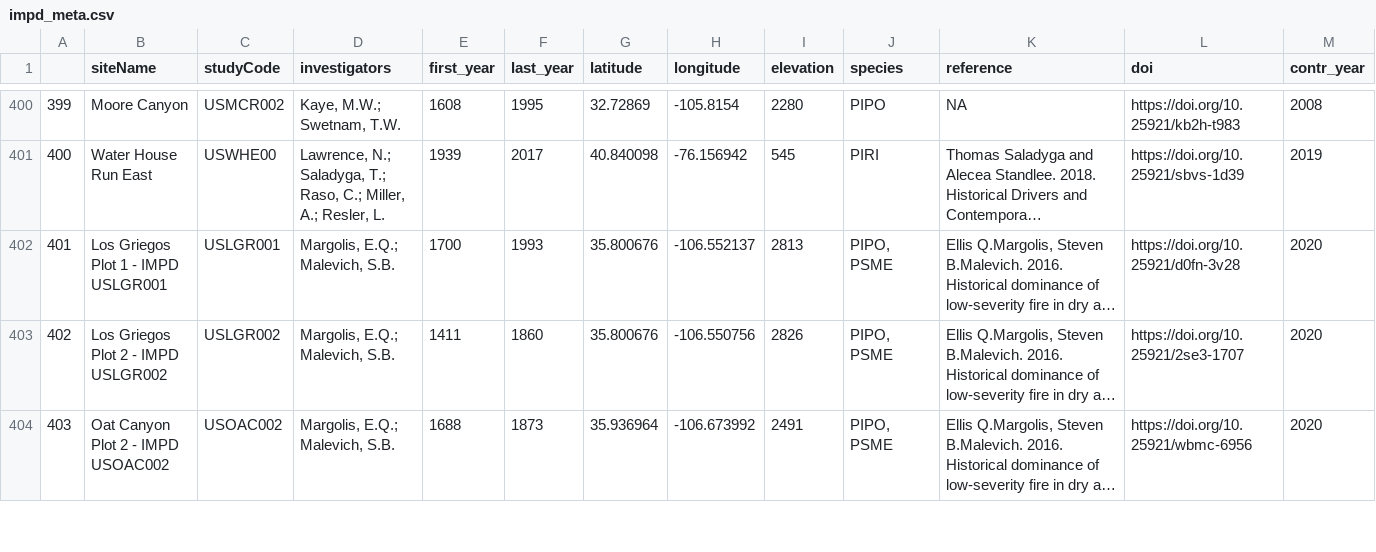
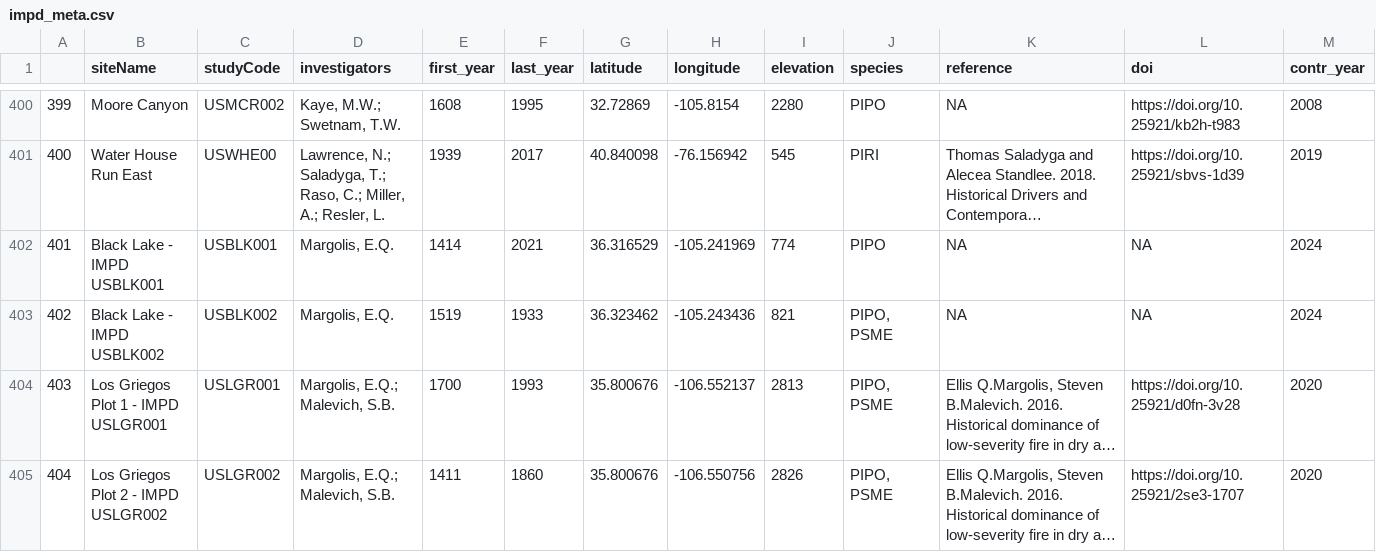
Before and after one commit to chguiterman/scrape-IMPD, a CSV file: data/impd_meta.csv, drawn as a sheet; only a part is shown, gaps mark what is left out; the shorter side is filled out with more unchanged rows; long unchanged cells end in …; addresses are those after the commit; rows hold the shown columns only; the diff covers the shown part only; the diff names each change by its address in the sheet, - before the commit and + after, or states it on an @@ line.

```diff
--- a/data/impd_meta.csv
+++ b/data/impd_meta.csv
+row 402: 401 | Black Lake - IMPD USBLK001 | USBLK001 | Margolis, E.Q. | 1414 | 2021 | 36.316529 | -105.241969 | 774 | PIPO | NA | NA | 2024
+row 403: 402 | Black Lake - IMPD USBLK002 | USBLK002 | Margolis, E.Q. | 1519 | 1933 | 36.323462 | -105.243436 | 821 | PIPO, PSME | NA | NA | 2024
@@ column A renumbered from row 404 down @@
```
Also changed, not shown: 12 edited cells elsewhere in this file.
